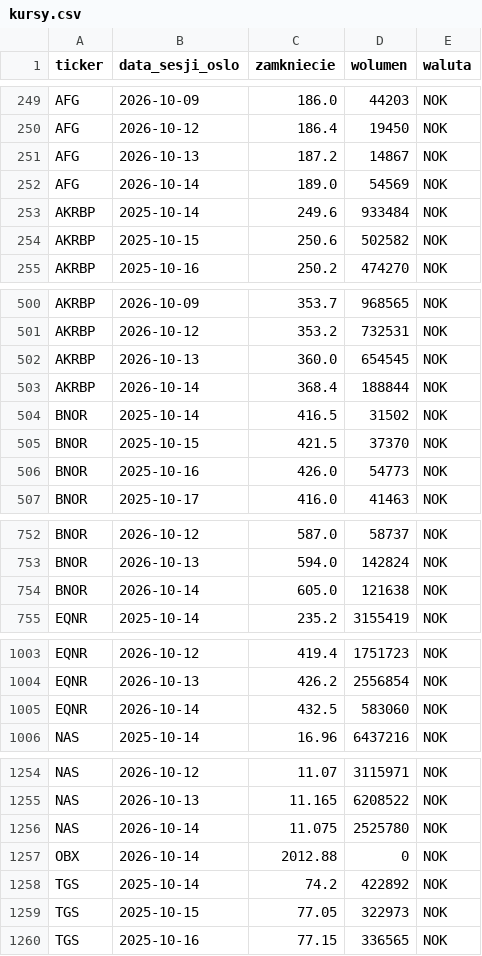
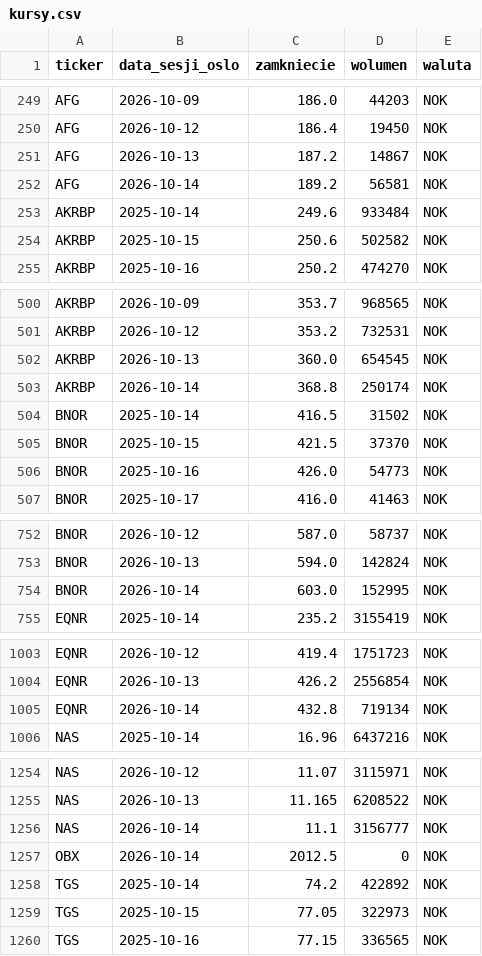
Before and after one commit to Kozienice/oslo-bors-dane-, a CSV file: data/kursy.csv, drawn as a sheet; only a part is shown, gaps mark what is left out; the diff covers the shown part only.

```diff
--- a/data/kursy.csv
+++ b/data/kursy.csv
@@ -251,3 +251,3 @@ AFG,2026-10-12,186.4,19450,NOK
 AFG,2026-10-13,187.2,14867,NOK
-AFG,2026-10-14,189.0,54569,NOK
+AFG,2026-10-14,189.2,56581,NOK
 AKRBP,2025-10-14,249.6,933484,NOK
@@ -502,3 +502,3 @@ AKRBP,2026-10-12,353.2,732531,NOK
 AKRBP,2026-10-13,360.0,654545,NOK
-AKRBP,2026-10-14,368.4,188844,NOK
+AKRBP,2026-10-14,368.8,250174,NOK
 BNOR,2025-10-14,416.5,31502,NOK
@@ -753,3 +753,3 @@ BNOR,2026-10-12,587.0,58737,NOK
 BNOR,2026-10-13,594.0,142824,NOK
-BNOR,2026-10-14,605.0,121638,NOK
+BNOR,2026-10-14,603.0,152995,NOK
 EQNR,2025-10-14,235.2,3155419,NOK
@@ -1004,3 +1004,3 @@ EQNR,2026-10-12,419.4,1751723,NOK
 EQNR,2026-10-13,426.2,2556854,NOK
-EQNR,2026-10-14,432.5,583060,NOK
+EQNR,2026-10-14,432.8,719134,NOK
 NAS,2025-10-14,16.96,6437216,NOK
@@ -1255,4 +1255,4 @@ NAS,2026-10-12,11.07,3115971,NOK
 NAS,2026-10-13,11.165,6208522,NOK
-NAS,2026-10-14,11.075,2525780,NOK
-OBX,2026-10-14,2012.88,0,NOK
+NAS,2026-10-14,11.1,3156777,NOK
+OBX,2026-10-14,2012.5,0,NOK
 TGS,2025-10-14,74.2,422892,NOK
```
Also changed, not shown: 4 edited cells elsewhere in this file, data/rekomendacje.csv, 54 other files.
